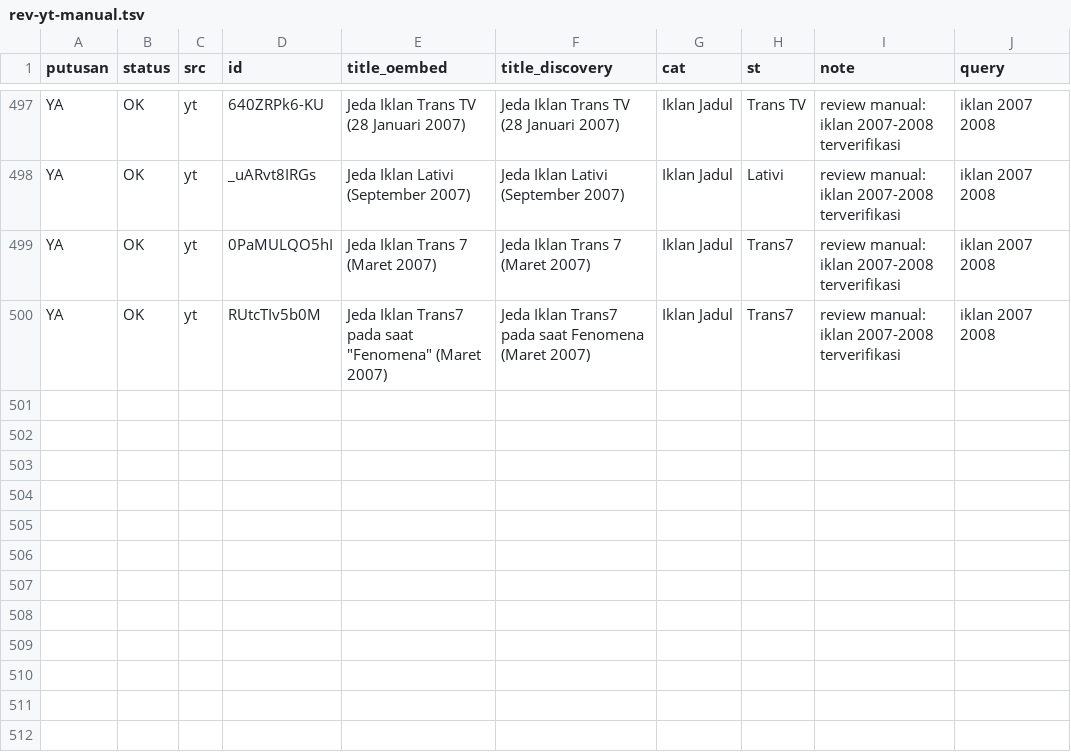
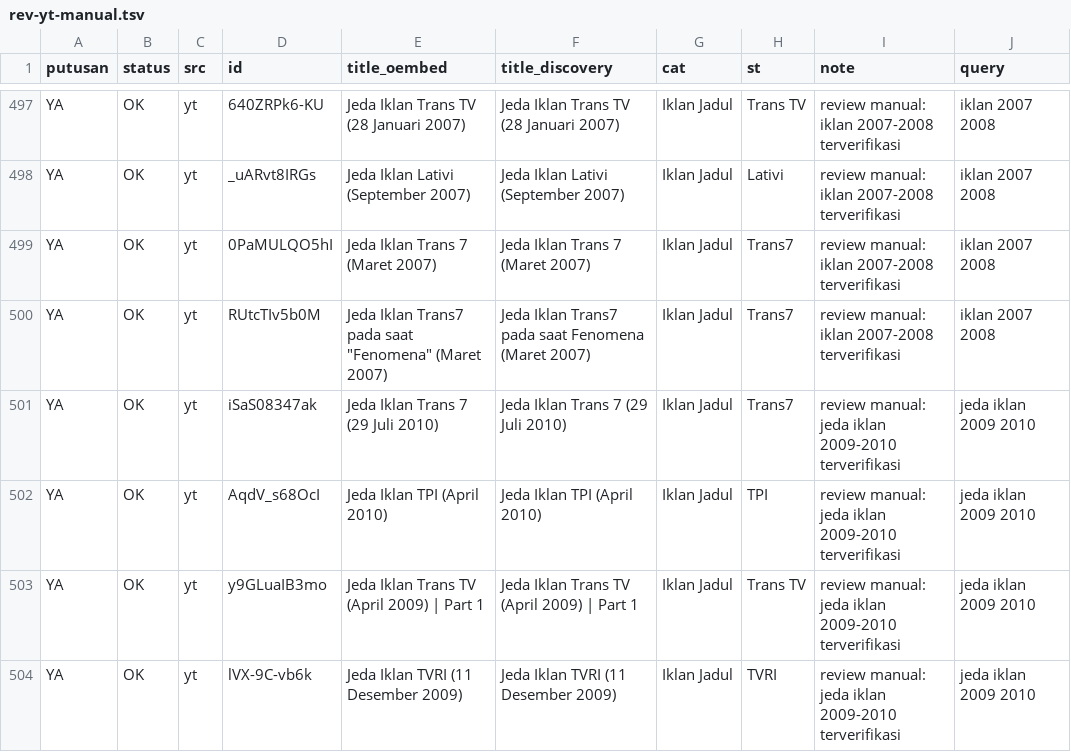
Before and after one commit to Llunatics/siar, a TSV file: scripts/cand/rev-yt-manual.tsv, drawn as a sheet; only a part is shown, gaps mark what is left out; the diff names each change by its address in the sheet, - before the commit and + after, or states it on an @@ line.

```diff
--- a/scripts/cand/rev-yt-manual.tsv
+++ b/scripts/cand/rev-yt-manual.tsv
+row 501: YA | OK | yt | iSaS08347ak | Jeda Iklan Trans 7 (29 Juli 2010) | Jeda Iklan Trans 7 (29 Juli 2010) | Iklan Jadul | Trans7 | review manual: jeda iklan 2009-2010 terverifikasi | jeda iklan 2009 2010
+row 502: YA | OK | yt | AqdV_s68OcI | Jeda Iklan TPI (April 2010) | Jeda Iklan TPI (April 2010) | Iklan Jadul | TPI | review manual: jeda iklan 2009-2010 terverifikasi | jeda iklan 2009 2010
+row 503: YA | OK | yt | y9GLuaIB3mo | Jeda Iklan Trans TV (April 2009) | Part 1 | Jeda Iklan Trans TV (April 2009) | Part 1 | Iklan Jadul | Trans TV | review manual: jeda iklan 2009-2010 terverifikasi | jeda iklan 2009 2010
+row 504: YA | OK | yt | lVX-9C-vb6k | Jeda Iklan TVRI (11 Desember 2009) | Jeda Iklan TVRI (11 Desember 2009) | Iklan Jadul | TVRI | review manual: jeda iklan 2009-2010 terverifikasi | jeda iklan 2009 2010
```
Also changed, not shown: 3 other files.
